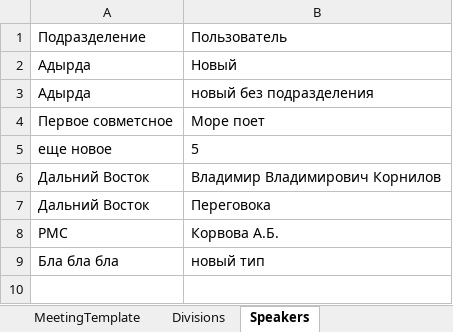
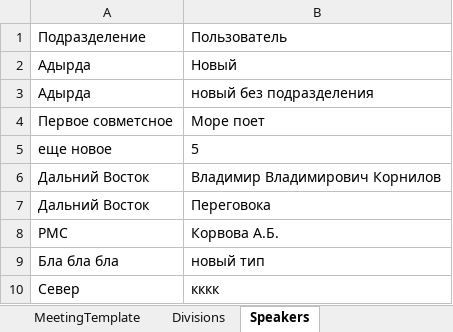
Before and after one commit to Korvova/voting-app, an Excel workbook: meeting_template.xlsx, sheet Speakers, drawn as a sheet; values as stored, in another font and other column widths than the file's, no borders; the diff names each change by its address in the sheet, - before the commit and + after, or states it on an @@ line.

```diff
--- a/meeting_template.xlsx (sheet Speakers)
+++ b/meeting_template.xlsx (sheet Speakers)
+row 10: Север | кккк
```
Also changed, not shown: sheet MeetingTemplate, 8 other files.
